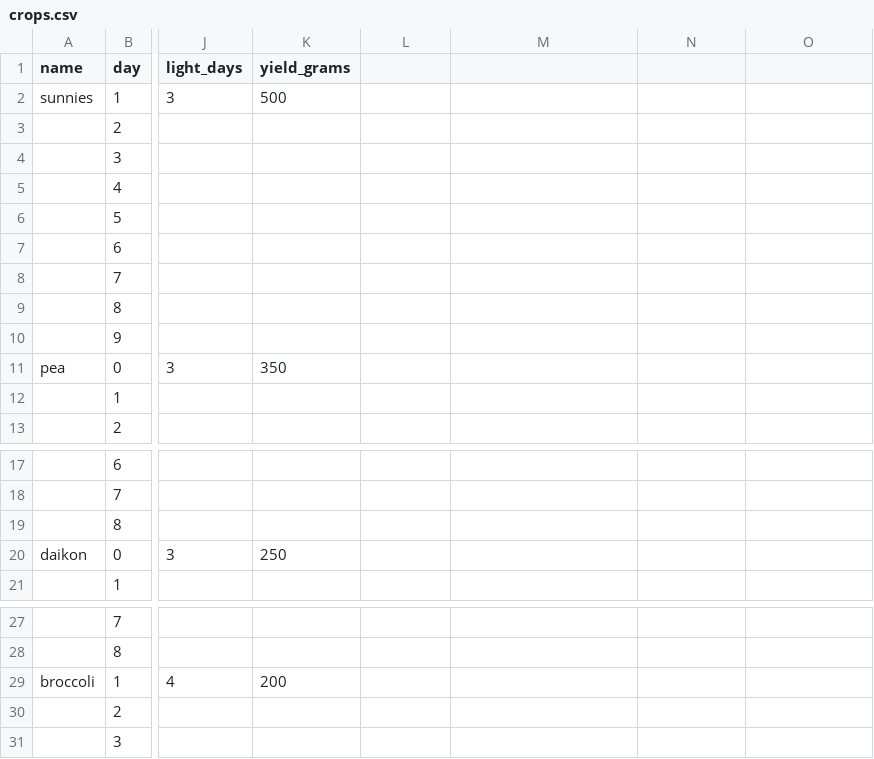
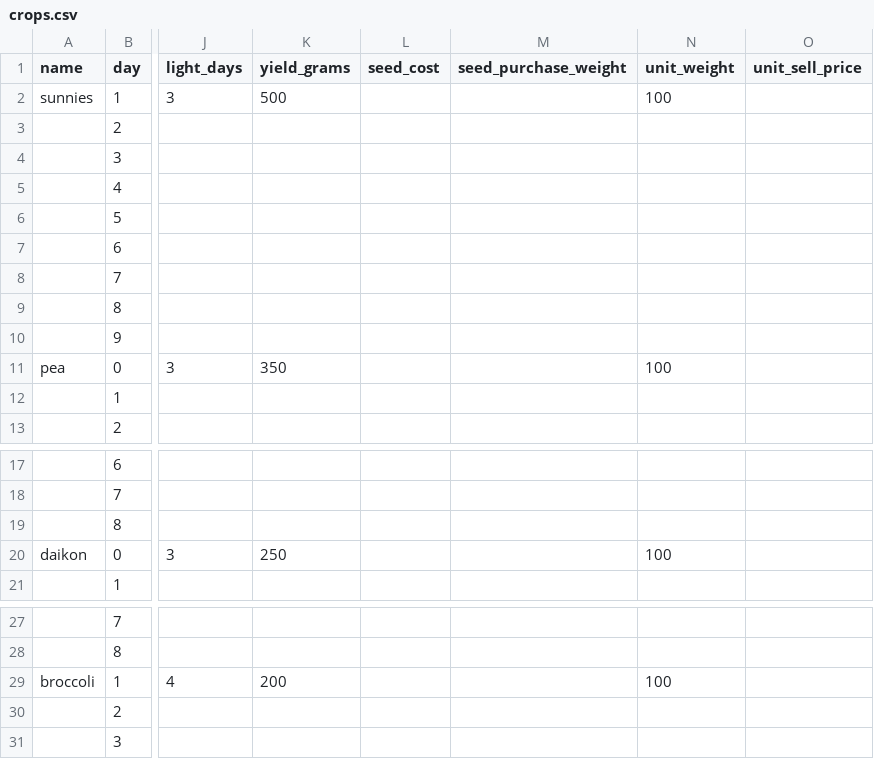
Before and after one commit to littleguygreens/greenies, a CSV file: crops.csv, drawn as a sheet; only a part is shown, gaps mark what is left out; the diff names each change by its address in the sheet, - before the commit and + after, or states it on an @@ line.

```diff
--- a/crops.csv
+++ b/crops.csv
-L1: (empty)
+L1: seed_cost
-M1: (empty)
+M1: seed_purchase_weight
-N1: (empty)
+N1: unit_weight
-O1: (empty)
+O1: unit_sell_price
-N2 (unit_weight): (empty)
+N2 (unit_weight): 100
-N11 (unit_weight): (empty)
+N11 (unit_weight): 100
-N20 (unit_weight): (empty)
+N20 (unit_weight): 100
-N29 (unit_weight): (empty)
+N29 (unit_weight): 100
```
Also changed, not shown: 6 other files.
